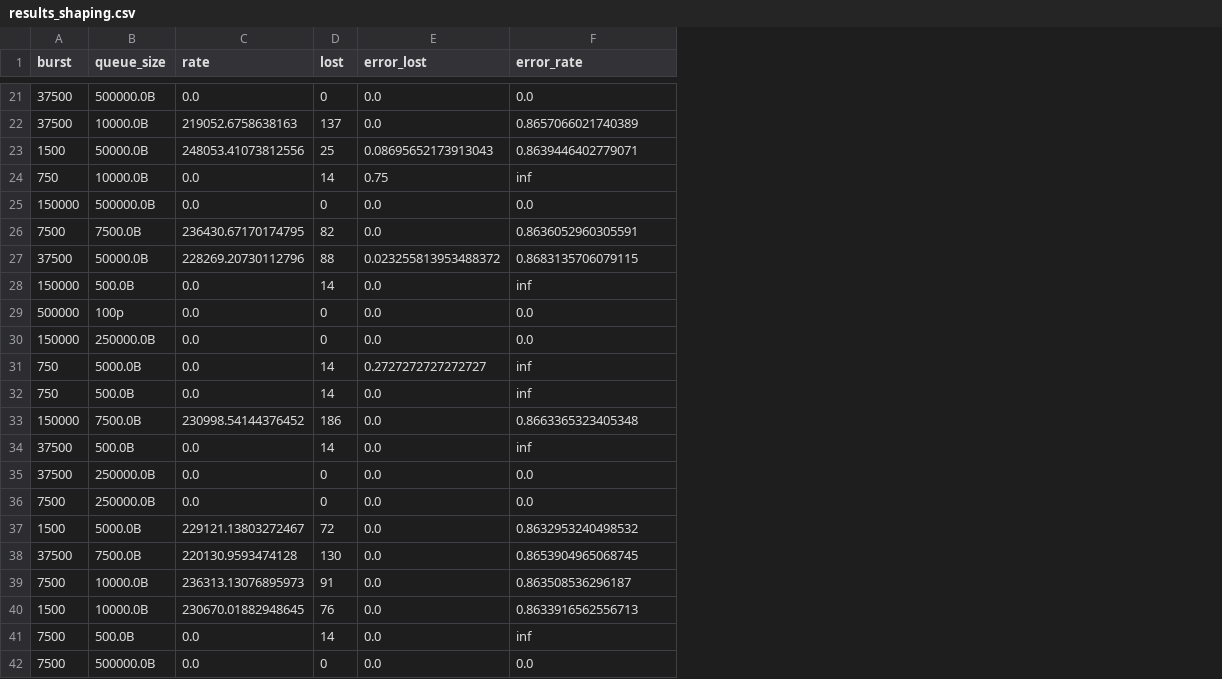
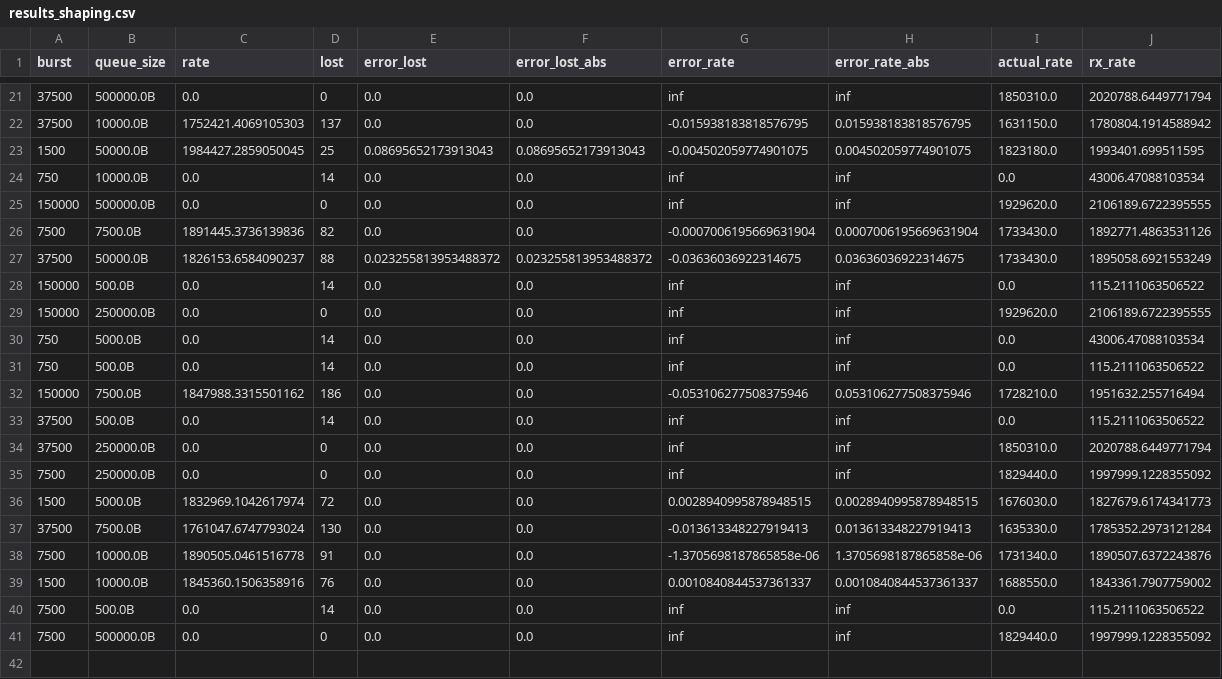
Before and after one commit to MRimk/Traffic-Policing-Inference-Simulation, a CSV file: data/results_shaping.csv, drawn as a sheet; only a part is shown, gaps mark what is left out; removed rows and columns are numbered as before the commit, all else as after; the diff covers the shown part only; the diff names each change by its address in the sheet, - before the commit and + after, or states it on an @@ line.

```diff
--- a/data/results_shaping.csv
+++ b/data/results_shaping.csv
+column F (error_lost_abs), rows 21-41: 0.0 | 0.0 | 0.08695652173913043 | 0.0 | 0.0 | 0.0 | 0.023255813953488372 | 0.0 | 0.0 | 0.0 | 0.0 | 0.0 | 0.0 | 0.0 | 0.0 | 0.0 | 0.0 | 0.0 | 0.0 | 0.0 | 0.0
+column H (error_rate_abs), rows 21-41: inf | 0.015938183818576795 | 0.004502059774901075 | inf | inf | 0.0007006195669631904 | 0.03636036922314675 | inf | inf | inf | inf | 0.053106277508375946 | inf | inf | inf | 0.0028940995878948515 | 0.013613348227919413 | 1.3705698187865858e-06 | 0.0010840844537361337 | inf | inf
+column I (actual_rate), rows 21-41: 1850310.0 | 1631150.0 | 1823180.0 | 0.0 | 1929620.0 | 1733430.0 | 1733430.0 | 0.0 | 1929620.0 | 0.0 | 0.0 | 1728210.0 | 0.0 | 1850310.0 | 1829440.0 | 1676030.0 | 1635330.0 | 1731340.0 | 1688550.0 | 0.0 | 1829440.0
+column J (rx_rate), rows 21-41: 2020788.6449771794 | 1780804.1914588942 | 1993401.699511595 | 43006.47088103534 | 2106189.6722395555 | 1892771.4863531126 | 1895058.6921553249 | 115.2111063506522 | 2106189.6722395555 | 43006.47088103534 | 115.2111063506522 | 1951632.255716494 | 115.2111063506522 | 2020788.6449771794 | 1997999.1228355092 | 1827679.6174341773 | 1785352.2973121284 | 1890507.6372243876 | 1843361.7907759002 | 115.2111063506522 | 1997999.1228355092
-G21 (error_rate): 0.0
+G21 (error_rate): inf
-C22 (rate): 219052.6758638163
+C22 (rate): 1752421.4069105303
-G22 (error_rate): 0.8657066021740389
+G22 (error_rate): -0.015938183818576795
-C23 (rate): 248053.41073812556
+C23 (rate): 1984427.2859050045
-G23 (error_rate): 0.8639446402779071
+G23 (error_rate): -0.004502059774901075
-E24 (error_lost): 0.75
+E24 (error_lost): 0.0
-G25 (error_rate): 0.0
+G25 (error_rate): inf
-C26 (rate): 236430.67170174795
+C26 (rate): 1891445.3736139836
-G26 (error_rate): 0.8636052960305591
+G26 (error_rate): -0.0007006195669631904
-C27 (rate): 228269.20730112796
+C27 (rate): 1826153.6584090237
-G27 (error_rate): 0.8683135706079115
+G27 (error_rate): -0.03636036922314675
-row 29: 500000 | 100p | 0.0 | 0 | 0.0 | 0.0
-G29 (error_rate): 0.0
+G29 (error_rate): inf
-E30 (error_lost): 0.2727272727272727
+E30 (error_lost): 0.0
-C32 (rate): 230998.54144376452
+C32 (rate): 1847988.3315501162
-G32 (error_rate): 0.8663365323405348
+G32 (error_rate): -0.053106277508375946
-G34:G35 (error_rate): 0.0
+G34:G35 (error_rate): inf
-C36 (rate): 229121.13803272467
+C36 (rate): 1832969.1042617974
-G36 (error_rate): 0.8632953240498532
+G36 (error_rate): 0.0028940995878948515
-C37 (rate): 220130.9593474128
+C37 (rate): 1761047.6747793024
-G37 (error_rate): 0.8653904965068745
+G37 (error_rate): -0.013613348227919413
-C38 (rate): 236313.13076895973
+C38 (rate): 1890505.0461516778
-G38 (error_rate): 0.863508536296187
+G38 (error_rate): -1.3705698187865858e-06
-C39 (rate): 230670.01882948645
+C39 (rate): 1845360.1506358916
-G39 (error_rate): 0.8633916562556713
+G39 (error_rate): 0.0010840844537361337
-G41 (error_rate): 0.0
+G41 (error_rate): inf
```
Also changed, not shown: 29 edited cells elsewhere in this file, 9 other files.
